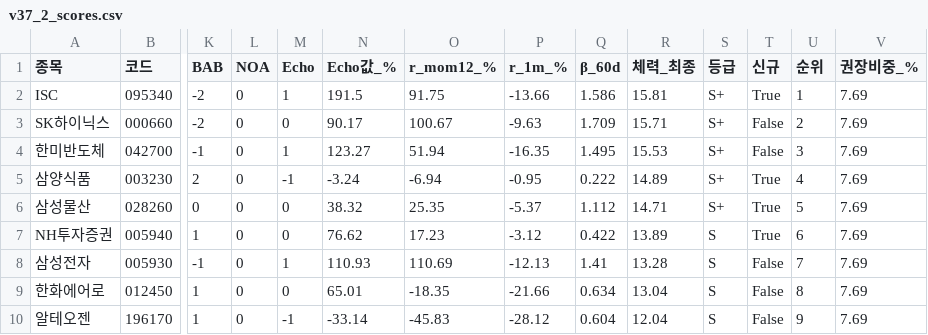
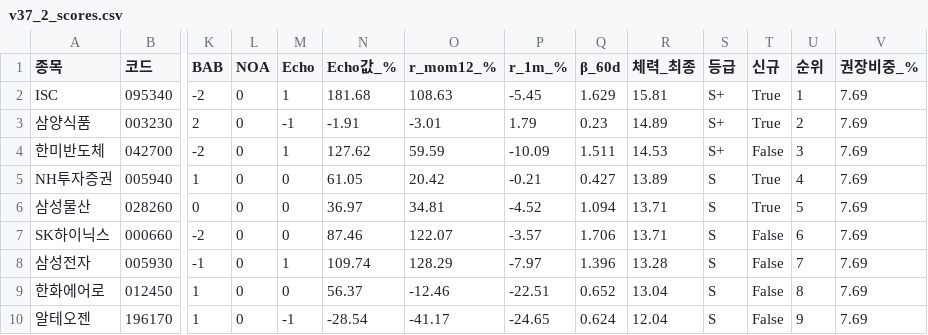
Before and after one commit to luminae21-source/jinwoo-quant-auto, a CSV file: docs/v37_2_scores.csv, drawn as a sheet; only a part is shown, gaps mark what is left out; removed rows and columns are numbered as before the commit, all else as after; rows hold the shown columns only; the diff covers the shown part only; the diff names each change by its address in the sheet, - before the commit and + after, or states it on an @@ line.

```diff
--- a/docs/v37_2_scores.csv
+++ b/docs/v37_2_scores.csv
-N2 (Echo값_%): 191.5
+N2 (Echo값_%): 181.68
-O2 (r_mom12_%): 91.75
+O2 (r_mom12_%): 108.63
-P2 (r_1m_%): -13.66
+P2 (r_1m_%): -5.45
-Q2 (β_60d): 1.586
+Q2 (β_60d): 1.629
-row 3: SK하이닉스 | 000660 | -2 | 0 | 0 | 90.17 | 100.67 | -9.63 | 1.709 | 15.71 | S+ | False | 2 | 7.69
-row 4: 한미반도체 | 042700 | -1 | 0 | 1 | 123.27 | 51.94 | -16.35 | 1.495 | 15.53 | S+ | False | 3 | 7.69
-N3 (Echo값_%): -3.24
+N3 (Echo값_%): -1.91
-O3 (r_mom12_%): -6.94
+O3 (r_mom12_%): -3.01
-P3 (r_1m_%): -0.95
+P3 (r_1m_%): 1.79
-Q3 (β_60d): 0.222
+Q3 (β_60d): 0.23
-U3 (순위): 4
+U3 (순위): 2
-row 6: 삼성물산 | 028260 | 0 | 0 | 0 | 38.32 | 25.35 | -5.37 | 1.112 | 14.71 | S+ | True | 5 | 7.69
+row 4: 한미반도체 | 042700 | -2 | 0 | 1 | 127.62 | 59.59 | -10.09 | 1.511 | 14.53 | S+ | False | 3 | 7.69
-N5 (Echo값_%): 76.62
+N5 (Echo값_%): 61.05
-O5 (r_mom12_%): 17.23
+O5 (r_mom12_%): 20.42
-P5 (r_1m_%): -3.12
+P5 (r_1m_%): -0.21
-Q5 (β_60d): 0.422
+Q5 (β_60d): 0.427
-U5 (순위): 6
+U5 (순위): 4
+row 6: 삼성물산 | 028260 | 0 | 0 | 0 | 36.97 | 34.81 | -4.52 | 1.094 | 13.71 | S | True | 5 | 7.69
+row 7: SK하이닉스 | 000660 | -2 | 0 | 0 | 87.46 | 122.07 | -3.57 | 1.706 | 13.71 | S | False | 6 | 7.69
-N8 (Echo값_%): 110.93
+N8 (Echo값_%): 109.74
-O8 (r_mom12_%): 110.69
+O8 (r_mom12_%): 128.29
-P8 (r_1m_%): -12.13
+P8 (r_1m_%): -7.97
-Q8 (β_60d): 1.41
+Q8 (β_60d): 1.396
-N9 (Echo값_%): 65.01
+N9 (Echo값_%): 56.37
-O9 (r_mom12_%): -18.35
+O9 (r_mom12_%): -12.46
-P9 (r_1m_%): -21.66
+P9 (r_1m_%): -22.51
-Q9 (β_60d): 0.634
+Q9 (β_60d): 0.652
-N10 (Echo값_%): -33.14
+N10 (Echo값_%): -28.54
-O10 (r_mom12_%): -45.83
+O10 (r_mom12_%): -41.17
-P10 (r_1m_%): -28.12
+P10 (r_1m_%): -24.65
-Q10 (β_60d): 0.604
+Q10 (β_60d): 0.624
```
Also changed, not shown: 39 edited cells elsewhere in this file, docs/overlay_scores.csv, docs/v36_scores_latest.csv, 10 other files.
